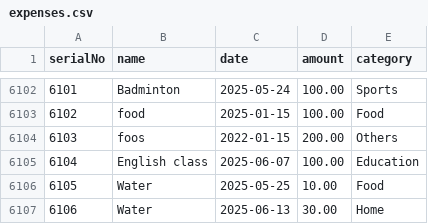
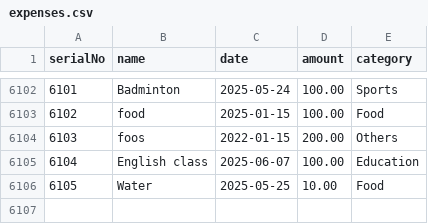
Before and after one commit to jhr419/SoftwareProject, a CSV file: data/expenses.csv, drawn as a sheet; only a part is shown, gaps mark what is left out.

```diff
--- a/data/expenses.csv
+++ b/data/expenses.csv
@@ -6106,2 +6106 @@ serialNo,name,date,amount,category
 6105,Water,2025-05-25,10.00,Food
-6106,Water,2025-06-13,30.00,Home
```
Also changed, not shown: 3 other files.
